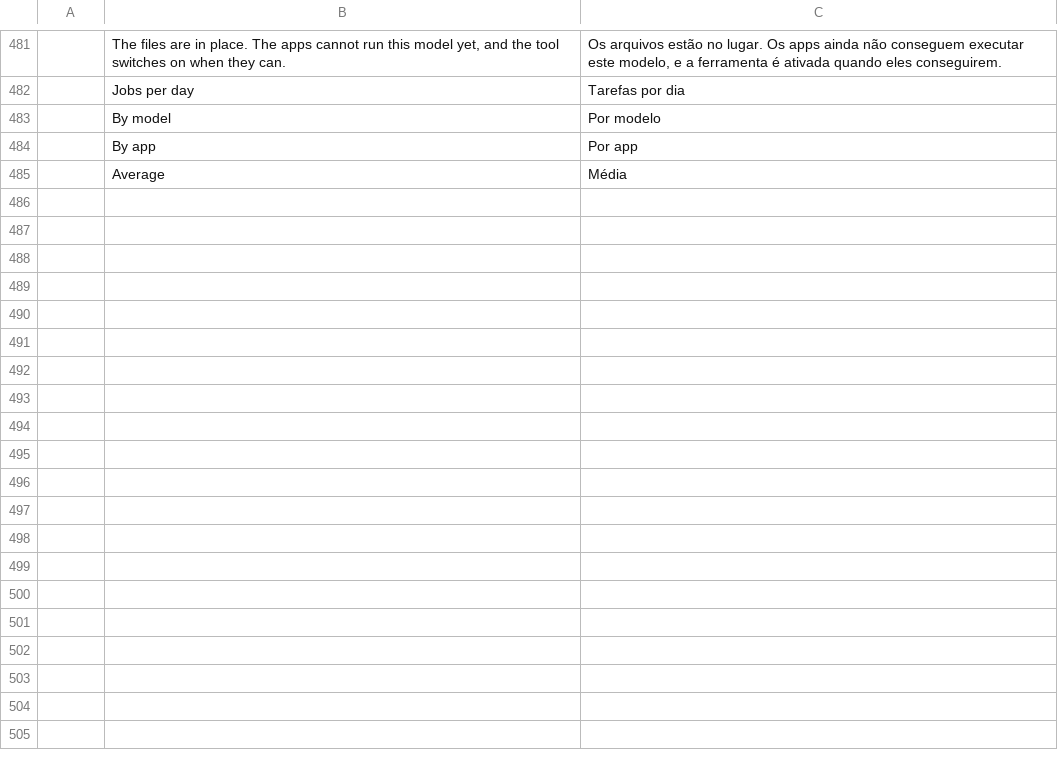
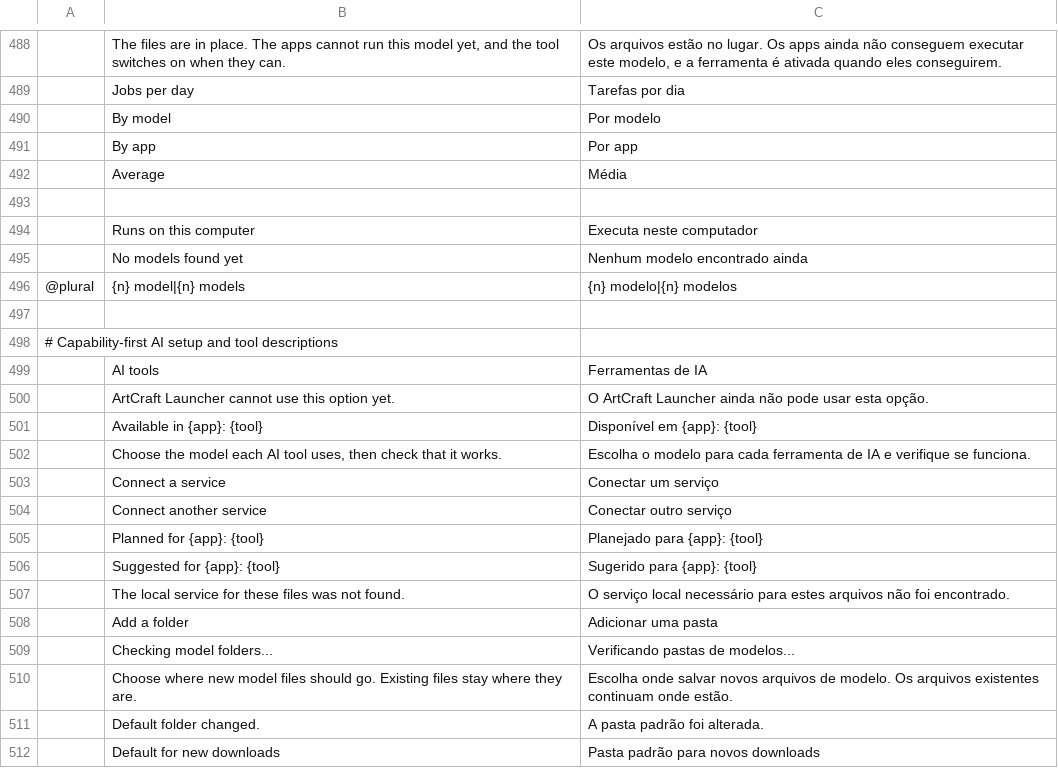
Before and after one commit to Jeremy8776/craft-launcher, a TSV file: crates/ui-egui/src/i18n/pt-BR.tsv, drawn as a sheet; only a part is shown, gaps mark what is left out; the diff covers the shown part only; the diff names each change by its address in the sheet, - before the commit and + after, or states it on an @@ line.

```diff
--- a/crates/ui-egui/src/i18n/pt-BR.tsv
+++ b/crates/ui-egui/src/i18n/pt-BR.tsv
+row 493: (empty)
+row 494:  | Runs on this computer | Executa neste computador
+row 495:  | No models found yet | Nenhum modelo encontrado ainda
+row 496: @plural | {n} model|{n} models | {n} modelo|{n} modelos
+row 497: (empty)
+row 498: # Capability-first AI setup and tool descriptions
+row 499:  | AI tools | Ferramentas de IA
+row 500:  | ArtCraft Launcher cannot use this option yet. | O ArtCraft Launcher ainda não pode usar esta opção.
+row 501:  | Available in {app}: {tool} | Disponível em {app}: {tool}
+row 502:  | Choose the model each AI tool uses, then check that it works. | Escolha o modelo para cada ferramenta de IA e verifique se funciona.
+row 503:  | Connect a service | Conectar um serviço
+row 504:  | Connect another service | Conectar outro serviço
+row 505:  | Planned for {app}: {tool} | Planejado para {app}: {tool}
+row 506:  | Suggested for {app}: {tool} | Sugerido para {app}: {tool}
+row 507:  | The local service for these files was not found. | O serviço local necessário para estes arquivos não foi encontrado.
+row 508:  | Add a folder | Adicionar uma pasta
+row 509:  | Checking model folders... | Verificando pastas de modelos...
+row 510:  | Choose where new model files should go. Existing files stay where they are. | Escolha onde salvar novos arquivos de modelo. Os arquivos existentes continuam onde estão.
+row 511:  | Default folder changed. | A pasta padrão foi alterada.
+row 512:  | Default for new downloads | Pasta padrão para novos downloads
```
Also changed, not shown: 61 added rows elsewhere in this file, crates/ui-egui/src/i18n/ru.tsv, crates/ui-egui/src/i18n/zh-CN.tsv, 42 other files.
